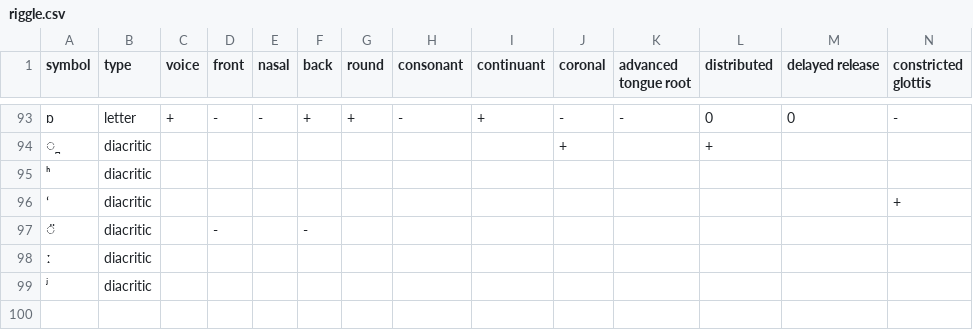
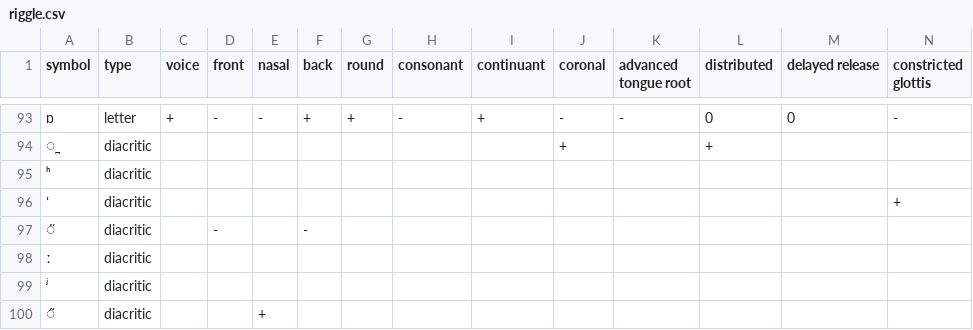
Before and after one commit to shraddhabarke/SyPhon, a CSV file: datasets/riggle.csv, drawn as a sheet; only a part is shown, gaps mark what is left out; rows hold the shown columns only; the diff names each change by its address in the sheet, - before the commit and + after, or states it on an @@ line.

Commit message:
Add nasalization diacritic.

```diff
--- a/datasets/riggle.csv
+++ b/datasets/riggle.csv
+row 100: ̃ | diacritic |  |  | +
```
